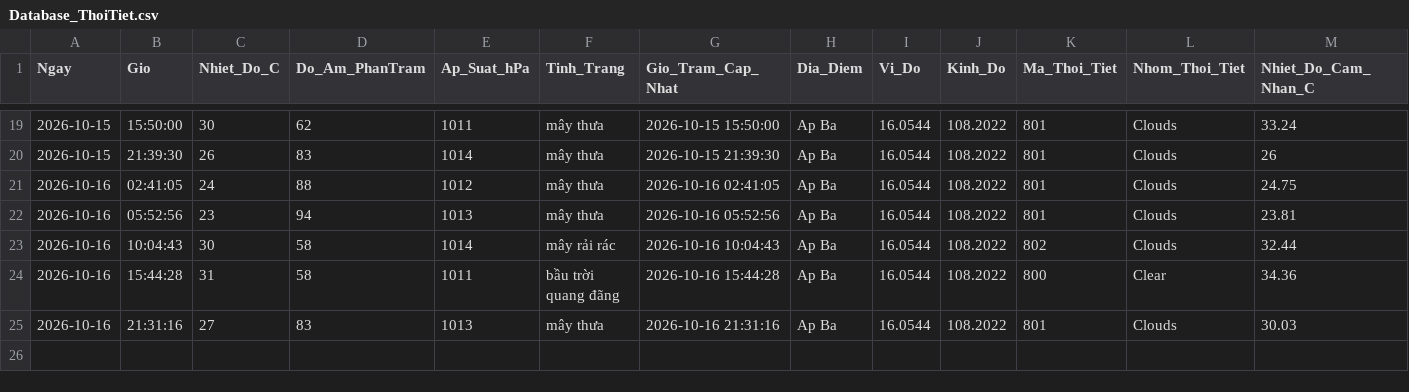
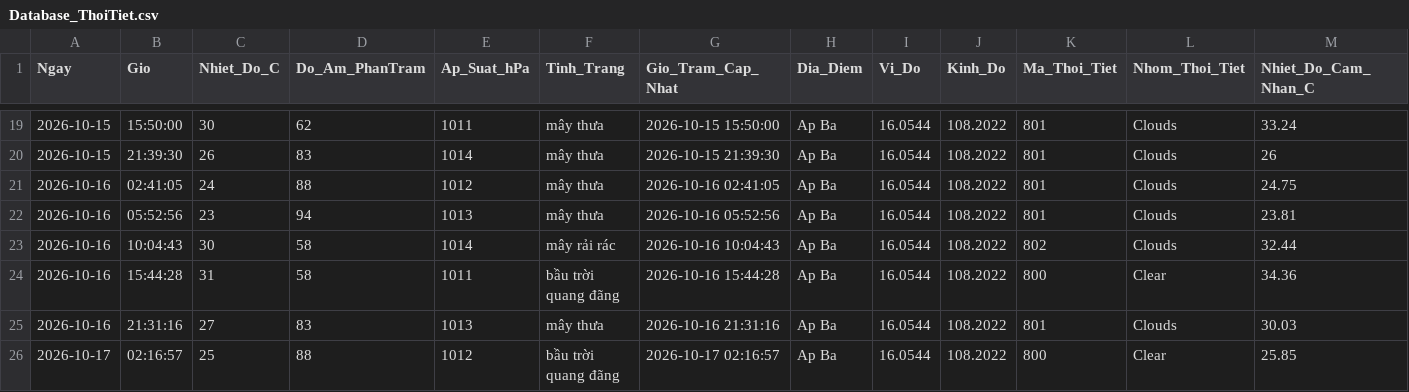
Before and after one commit to Ba-Phu06/ThoiTiet, a CSV file: Database_ThoiTiet.csv, drawn as a sheet; only a part is shown, gaps mark what is left out; rows hold the shown columns only; the diff names each change by its address in the sheet, - before the commit and + after, or states it on an @@ line.

```diff
--- a/Database_ThoiTiet.csv
+++ b/Database_ThoiTiet.csv
+row 26: 2026-10-17 | 02:16:57 | 25 | 88 | 1012 | bầu trời quang đãng | 2026-10-17 02:16:57 | Ap Ba | 16.0544 | 108.2022 | 800 | Clear | 25.85
```
